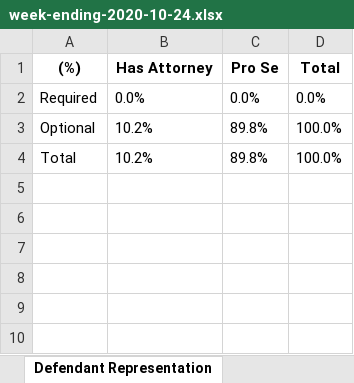
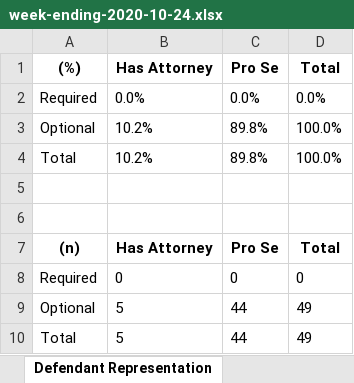
Before and after one commit to BU-Spark/AP-Evictions-Tracker, an Excel workbook: week-ending-2020-10-24.xlsx, sheet Defendant Representation, drawn as a sheet; values as stored, in another font and other column widths than the file's, no borders; the diff names each change by its address in the sheet, - before the commit and + after, or states it on an @@ line.

```diff
--- a/week-ending-2020-10-24.xlsx (sheet Defendant Representation)
+++ b/week-ending-2020-10-24.xlsx (sheet Defendant Representation)
+row 5: (empty)
+row 6: (empty)
+row 7: (n) | Has Attorney | Pro Se | Total
+row 8: Required | 0 | 0 | 0
+row 9: Optional | 5 | 44 | 49
+row 10: Total | 5 | 44 | 49
```
Also changed, not shown: sheet Plaintiff Representation, sheet Party Type, 1 other file.
